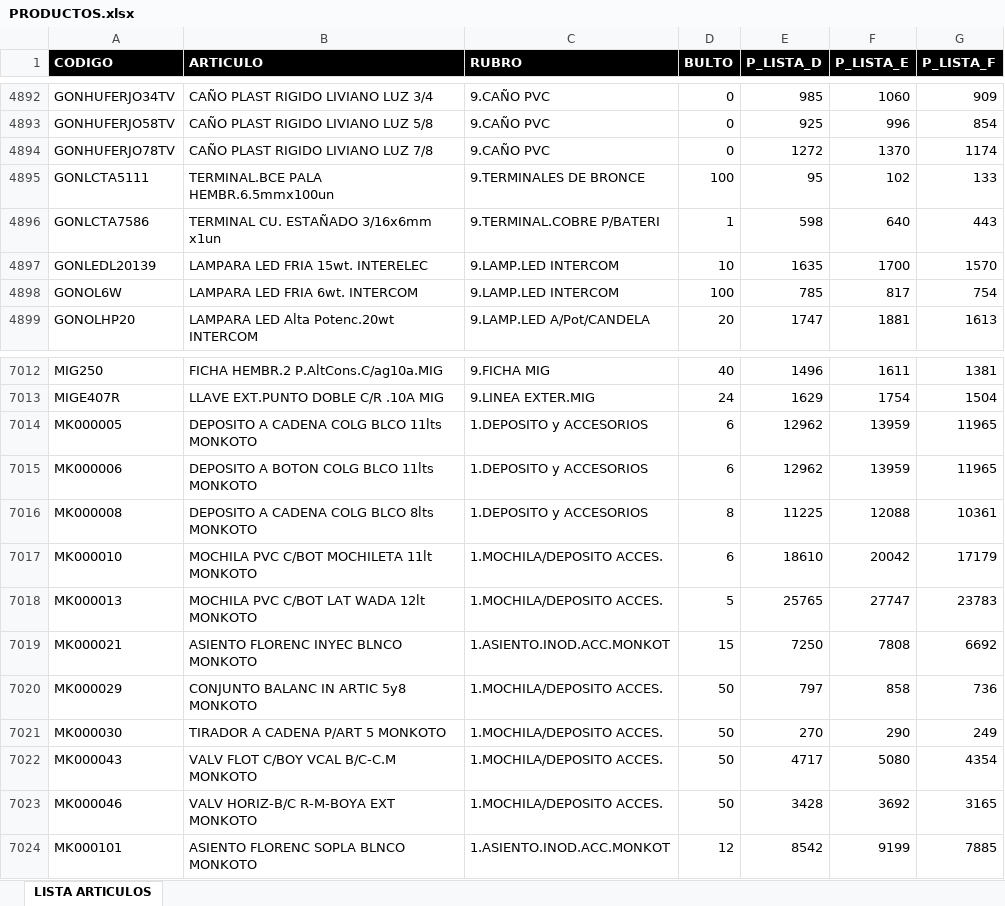
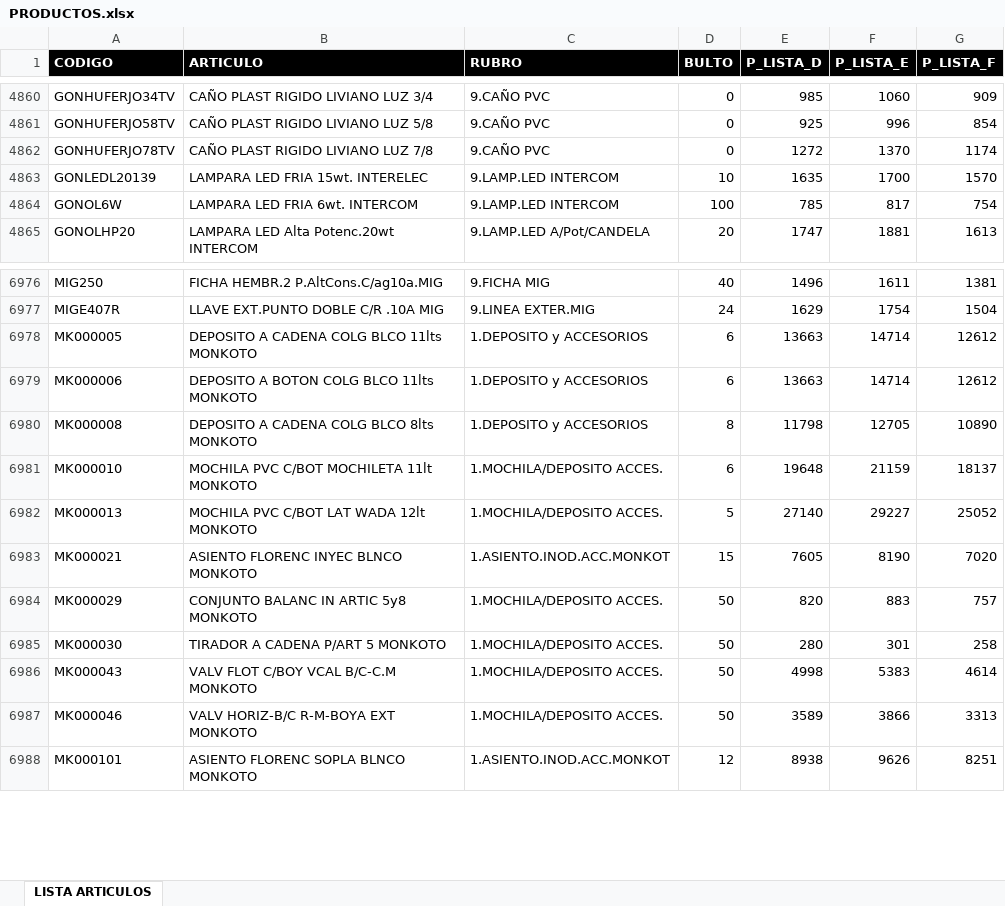
Before and after one commit to ferremax-cat/pinterest-f, an Excel workbook: excel/PRODUCTOS.xlsx, sheet LISTA ARTICULOS, drawn as a sheet; only a part is shown, gaps mark what is left out; values as stored, in another font and other column widths than the file's, no borders; table styles not drawn; removed rows and columns are numbered as before the commit, all else as after; the diff covers the shown part only; the diff names each change by its address in the sheet, - before the commit and + after, or states it on an @@ line.

Commit message:
actualice lista de precios

```diff
--- a/excel/PRODUCTOS.xlsx (sheet LISTA ARTICULOS)
+++ b/excel/PRODUCTOS.xlsx (sheet LISTA ARTICULOS)
-row 4895: GONLCTA5111 | TERMINAL.BCE PALA HEMBR.6.5mmx100un | 9.TERMINALES DE BRONCE | 100 | 95 | 102 | 133
-row 4896: GONLCTA7586 | TERMINAL CU. ESTAÑADO 3/16x6mm x1un | 9.TERMINAL.COBRE P/BATERI | 1 | 598 | 640 | 443
-E6978:E6979 (P_LISTA_D): 12962
+E6978:E6979 (P_LISTA_D): 13663
-F6978:F6979 (P_LISTA_E): 13959
+F6978:F6979 (P_LISTA_E): 14714
-G6978:G6979 (P_LISTA_F): 11965
+G6978:G6979 (P_LISTA_F): 12612
-E6980 (P_LISTA_D): 11225
+E6980 (P_LISTA_D): 11798
-F6980 (P_LISTA_E): 12088
+F6980 (P_LISTA_E): 12705
-G6980 (P_LISTA_F): 10361
+G6980 (P_LISTA_F): 10890
-E6981 (P_LISTA_D): 18610
+E6981 (P_LISTA_D): 19648
-F6981 (P_LISTA_E): 20042
+F6981 (P_LISTA_E): 21159
-G6981 (P_LISTA_F): 17179
+G6981 (P_LISTA_F): 18137
-E6982 (P_LISTA_D): 25765
+E6982 (P_LISTA_D): 27140
-F6982 (P_LISTA_E): 27747
+F6982 (P_LISTA_E): 29227
-G6982 (P_LISTA_F): 23783
+G6982 (P_LISTA_F): 25052
-E6983 (P_LISTA_D): 7250
+E6983 (P_LISTA_D): 7605
-F6983 (P_LISTA_E): 7808
+F6983 (P_LISTA_E): 8190
-G6983 (P_LISTA_F): 6692
+G6983 (P_LISTA_F): 7020
-E6984 (P_LISTA_D): 797
+E6984 (P_LISTA_D): 820
-F6984 (P_LISTA_E): 858
+F6984 (P_LISTA_E): 883
-G6984 (P_LISTA_F): 736
+G6984 (P_LISTA_F): 757
-E6985 (P_LISTA_D): 270
+E6985 (P_LISTA_D): 280
-F6985 (P_LISTA_E): 290
+F6985 (P_LISTA_E): 301
-G6985 (P_LISTA_F): 249
+G6985 (P_LISTA_F): 258
-E6986 (P_LISTA_D): 4717
+E6986 (P_LISTA_D): 4998
-F6986 (P_LISTA_E): 5080
+F6986 (P_LISTA_E): 5383
-G6986 (P_LISTA_F): 4354
+G6986 (P_LISTA_F): 4614
-E6987 (P_LISTA_D): 3428
+E6987 (P_LISTA_D): 3589
-F6987 (P_LISTA_E): 3692
+F6987 (P_LISTA_E): 3866
-G6987 (P_LISTA_F): 3165
+G6987 (P_LISTA_F): 3313
-E6988 (P_LISTA_D): 8542
+E6988 (P_LISTA_D): 8938
-F6988 (P_LISTA_E): 9199
+F6988 (P_LISTA_E): 9626
-G6988 (P_LISTA_F): 7885
+G6988 (P_LISTA_F): 8251
```
Also changed, not shown: 3 added rows, 37 removed rows, 151 edited cells and cell formats elsewhere in this sheet, imagenes_drive.xlsx, 9 other files.
